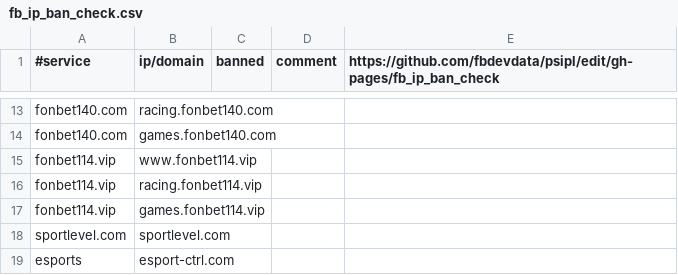
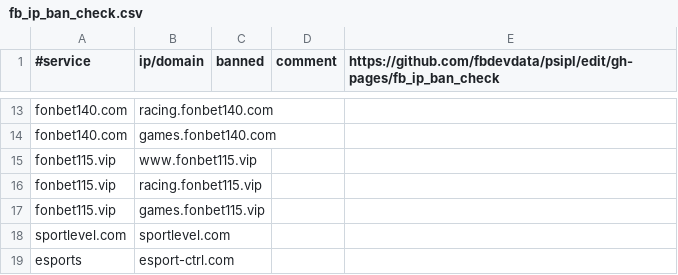
Before and after one commit to fbdevdata/psipl, a CSV file: fb_ip_ban_check.csv, drawn as a sheet; only a part is shown, gaps mark what is left out.

Commit message:
Update fb_ip_ban_check.csv

```diff
--- a/fb_ip_ban_check.csv
+++ b/fb_ip_ban_check.csv
@@ -14,5 +14,5 @@ fonbet140.com;racing.fonbet140.com;;;
 fonbet140.com;games.fonbet140.com;;;
-fonbet114.vip;www.fonbet114.vip;;;
-fonbet114.vip;racing.fonbet114.vip;;;
-fonbet114.vip;games.fonbet114.vip;;;
+fonbet115.vip;www.fonbet115.vip;;;
+fonbet115.vip;racing.fonbet115.vip;;;
+fonbet115.vip;games.fonbet115.vip;;;
 sportlevel.com;sportlevel.com;;;
```
